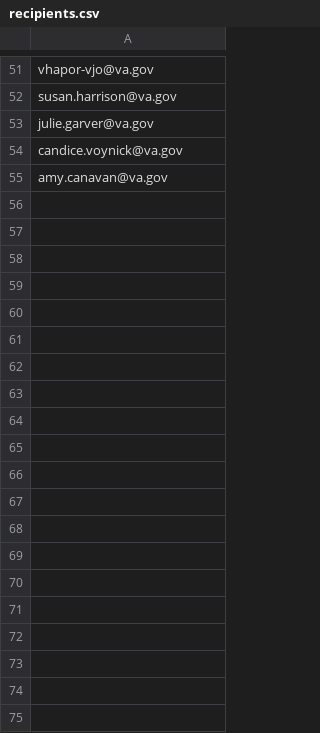
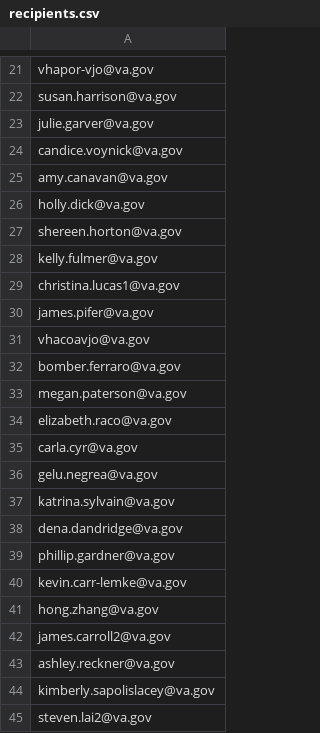
Before and after one commit to rshure001/DogTagDay, a CSV file: mailer/recipients.csv, drawn as a sheet; only a part is shown, gaps mark what is left out; the diff covers the shown part only; the diff names each change by its address in the sheet, - before the commit and + after, or states it on an @@ line.

Commit message:
Replenish verified Dog Tag Day ready queue

```diff
--- a/mailer/recipients.csv
+++ b/mailer/recipients.csv
+row 26: holly.dick@va.gov
+row 27: shereen.horton@va.gov
+row 28: kelly.fulmer@va.gov
+row 29: christina.lucas1@va.gov
+row 30: james.pifer@va.gov
+row 31: vhacoavjo@va.gov
+row 32: bomber.ferraro@va.gov
+row 33: megan.paterson@va.gov
+row 34: elizabeth.raco@va.gov
+row 35: carla.cyr@va.gov
+row 36: gelu.negrea@va.gov
+row 37: katrina.sylvain@va.gov
+row 38: dena.dandridge@va.gov
+row 39: phillip.gardner@va.gov
+row 40: kevin.carr-lemke@va.gov
+row 41: hong.zhang@va.gov
+row 42: james.carroll2@va.gov
+row 43: ashley.reckner@va.gov
+row 44: kimberly.sapolislacey@va.gov
+row 45: steven.lai2@va.gov
```
Also changed, not shown: 10 added rows and 30 removed rows elsewhere in this file.
